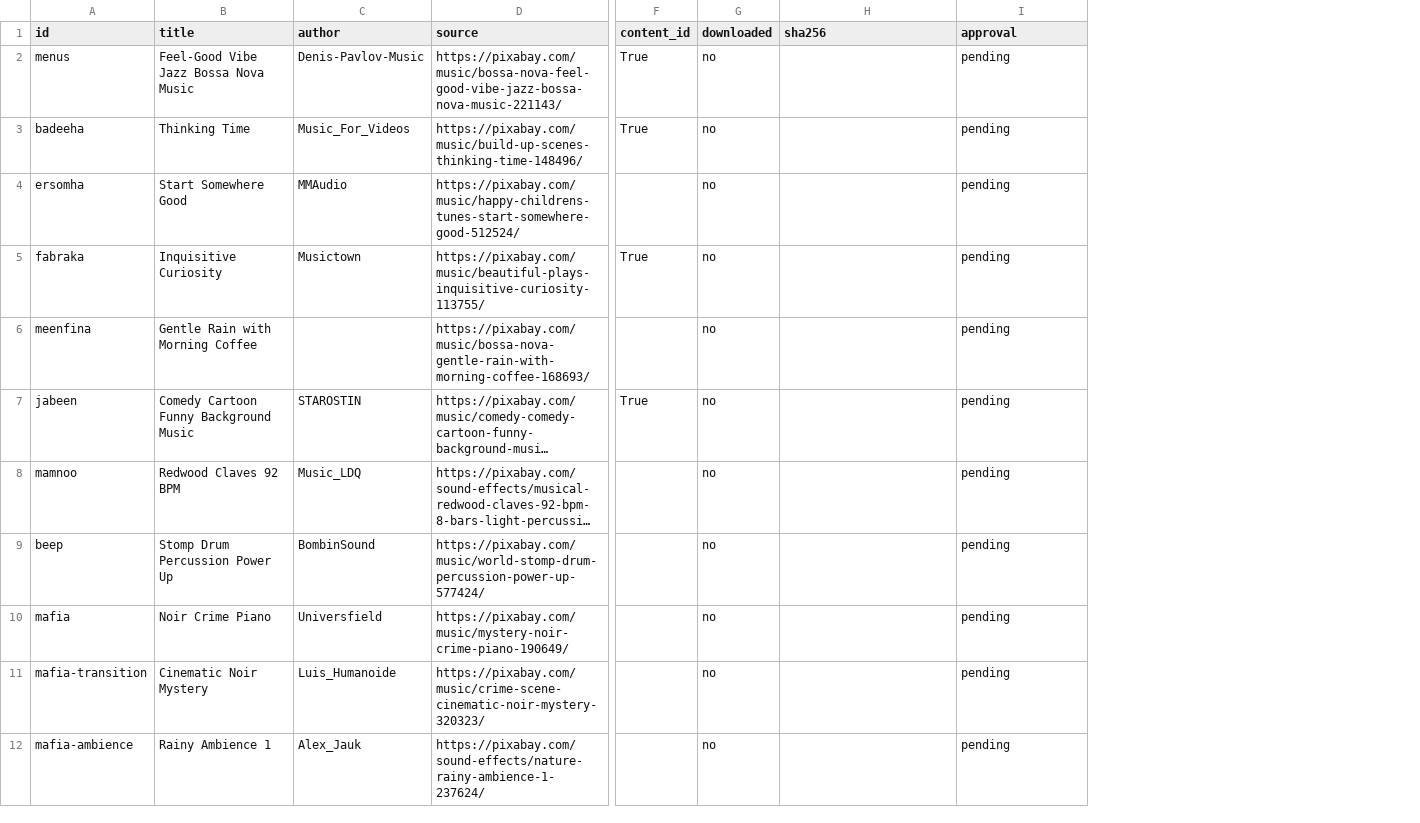
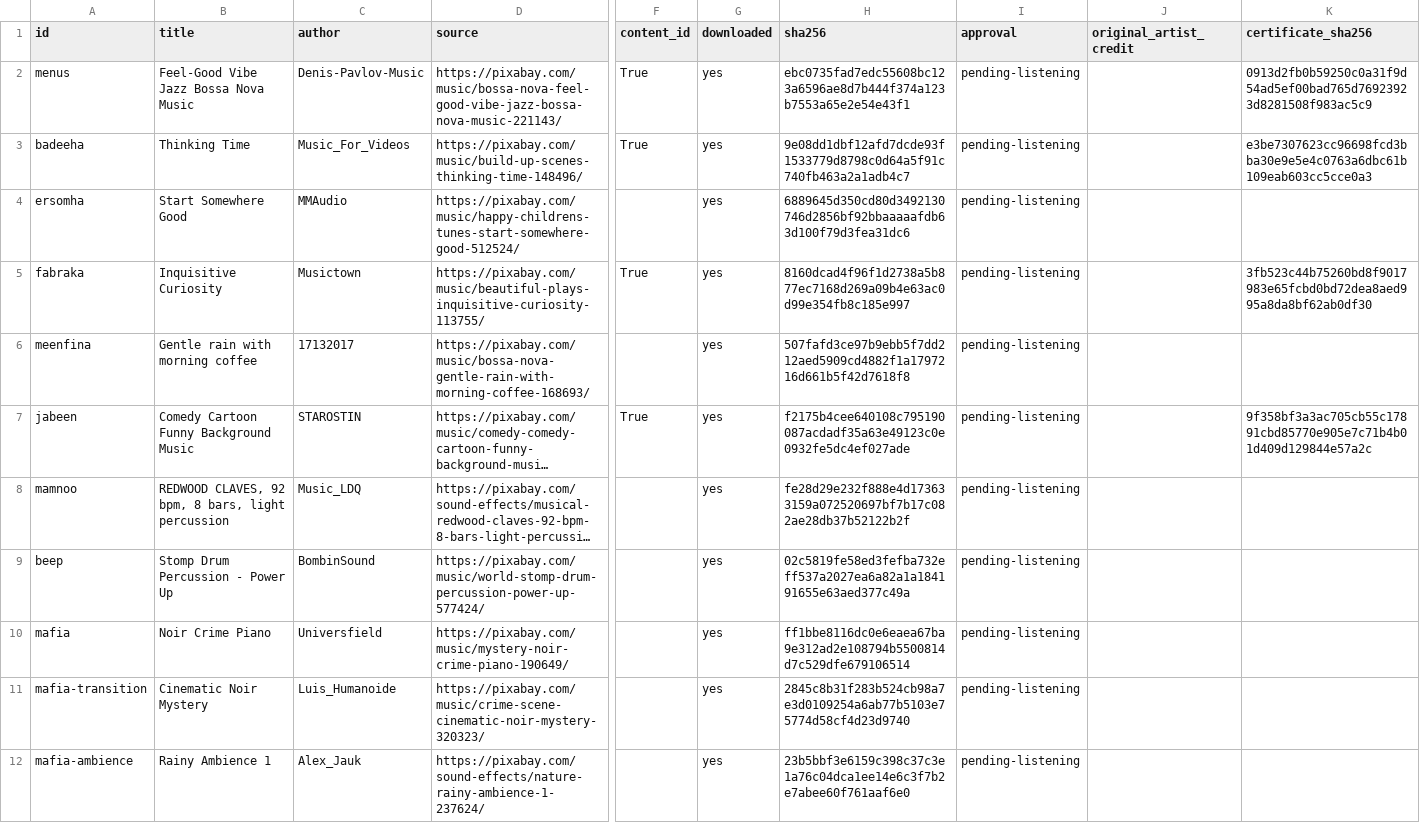
Before and after one commit to mf103871-boop/Maydan, a CSV file: docs/audio-direction/AUDIO-LICENSES.csv, drawn as a sheet; only a part is shown, gaps mark what is left out; long unchanged cells end in …; the diff covers the shown part only; the diff names each change by its address in the sheet, - before the commit and + after, or states it on an @@ line.

```diff
--- a/docs/audio-direction/AUDIO-LICENSES.csv
+++ b/docs/audio-direction/AUDIO-LICENSES.csv
+column J (original_artist_credit), empty
+column K (certificate_sha256), rows 2-7: 0913d2fb0b59250c0a31f9d54ad5ef00bad765d76923923d8281508f983ac5c9 | e3be7307623cc96698fcd3bba30e9e5e4c0763a6dbc61b109eab603cc5cce0a3 |  | 3fb523c44b75260bd8f9017983e65fcbd0bd72dea8aed995a8da8bf62ab0df30 |  | 9f358bf3a3ac705cb55c17891cbd85770e905e7c71b4b01d409d129844e57a2c
-G2:G12 (downloaded): no
+G2:G12 (downloaded): yes
-H2 (sha256): (empty)
+H2 (sha256): ebc0735fad7edc55608bc123a6596ae8d7b444f374a123b7553a65e2e54e43f1
-I2:I12 (approval): pending
+I2:I12 (approval): pending-listening
-H3 (sha256): (empty)
+H3 (sha256): 9e08dd1dbf12afd7dcde93f1533779d8798c0d64a5f91c740fb463a2a1adb4c7
-H4 (sha256): (empty)
+H4 (sha256): 6889645d350cd80d3492130746d2856bf92bbaaaaafdb63d100f79d3fea31dc6
-H5 (sha256): (empty)
+H5 (sha256): 8160dcad4f96f1d2738a5b877ec7168d269a09b4e63ac0d99e354fb8c185e997
-B6 (title): Gentle Rain with Morning Coffee
+B6 (title): Gentle rain with morning coffee
-C6 (author): (empty)
+C6 (author): 17132017
-H6 (sha256): (empty)
+H6 (sha256): 507fafd3ce97b9ebb5f7dd212aed5909cd4882f1a1797216d661b5f42d7618f8
-H7 (sha256): (empty)
+H7 (sha256): f2175b4cee640108c795190087acdadf35a63e49123c0e0932fe5dc4ef027ade
-B8 (title): Redwood Claves 92 BPM
+B8 (title): REDWOOD CLAVES, 92 bpm, 8 bars, light percussion
-H8 (sha256): (empty)
+H8 (sha256): fe28d29e232f888e4d173633159a072520697bf7b17c082ae28db37b52122b2f
-B9 (title): Stomp Drum Percussion Power Up
+B9 (title): Stomp Drum Percussion - Power Up
-H9 (sha256): (empty)
+H9 (sha256): 02c5819fe58ed3fefba732eff537a2027ea6a82a1a184191655e63aed377c49a
-H10 (sha256): (empty)
+H10 (sha256): ff1bbe8116dc0e6eaea67ba9e312ad2e108794b5500814d7c529dfe679106514
-H11 (sha256): (empty)
+H11 (sha256): 2845c8b31f283b524cb98a7e3d0109254a6ab77b5103e75774d58cf4d23d9740
-H12 (sha256): (empty)
+H12 (sha256): 23b5bbf3e6159c398c37c3e1a76c04dca1ee14e6c3f7b2e7abee60f761aaf6e0
```
Also changed, not shown: 43 edited cells elsewhere in this file, 5 other files.
